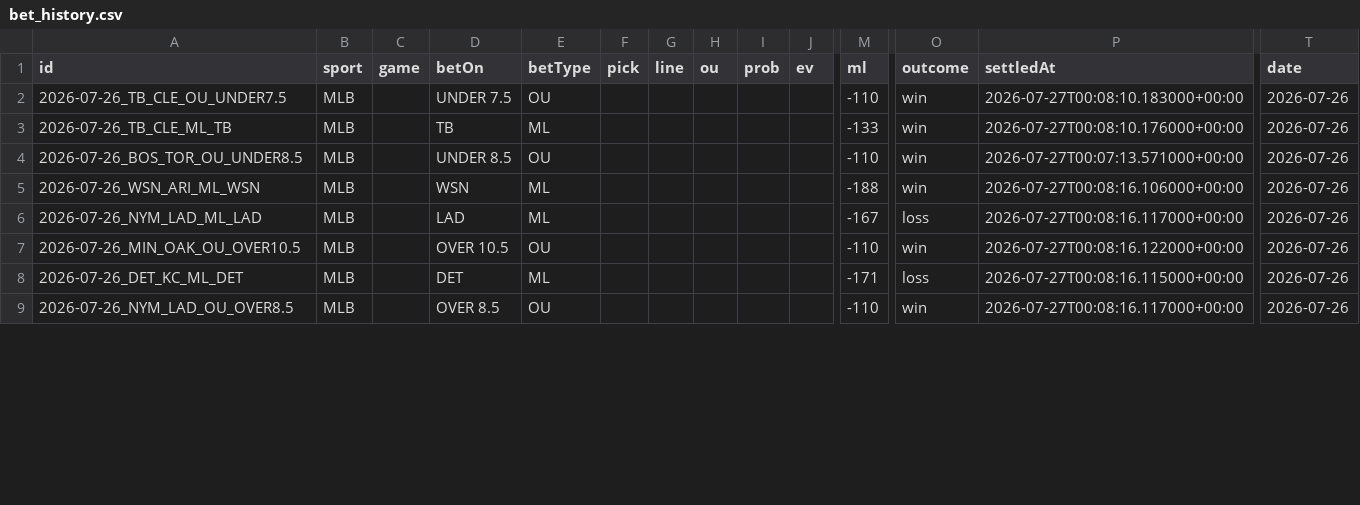
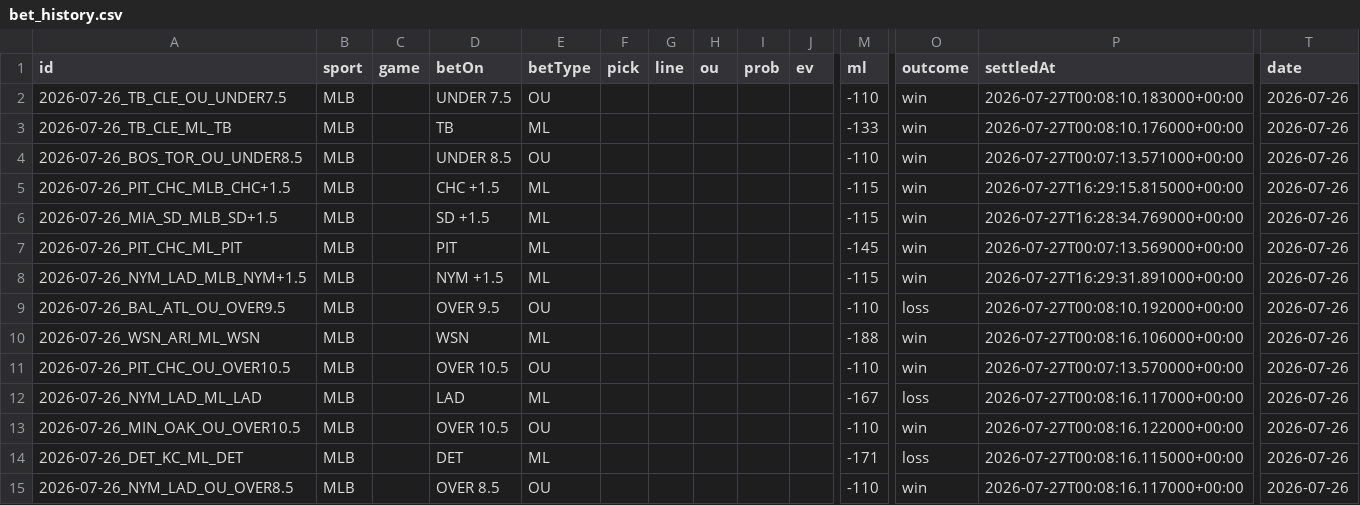
Before and after one commit to MercMink21/clairvoyance-backend, a CSV file: data/bet_history.csv, drawn as a sheet; only a part is shown, gaps mark what is left out; rows hold the shown columns only; the diff covers the shown part only; the diff names each change by its address in the sheet, - before the commit and + after, or states it on an @@ line.

```diff
--- a/data/bet_history.csv
+++ b/data/bet_history.csv
+row 5: 2026-07-26_PIT_CHC_MLB_CHC+1.5 | MLB |  | CHC +1.5 | ML |  |  |  |  |  | -115 | win | 2026-07-27T16:29:15.815000+00:00 | 2026-07-26
+row 6: 2026-07-26_MIA_SD_MLB_SD+1.5 | MLB |  | SD +1.5 | ML |  |  |  |  |  | -115 | win | 2026-07-27T16:28:34.769000+00:00 | 2026-07-26
+row 7: 2026-07-26_PIT_CHC_ML_PIT | MLB |  | PIT | ML |  |  |  |  |  | -145 | win | 2026-07-27T00:07:13.569000+00:00 | 2026-07-26
+row 8: 2026-07-26_NYM_LAD_MLB_NYM+1.5 | MLB |  | NYM +1.5 | ML |  |  |  |  |  | -115 | win | 2026-07-27T16:29:31.891000+00:00 | 2026-07-26
@@ row 15 moved to row 9: 2026-07-26_BAL_ATL_OU_OVER9.5 @@
@@ row 14 moved to row 11: 2026-07-26_PIT_CHC_OU_OVER10.5 @@
```
Also changed, not shown: 7 added rows, 61 moved rows and 8 edited cells elsewhere in this file, 8 other files.
